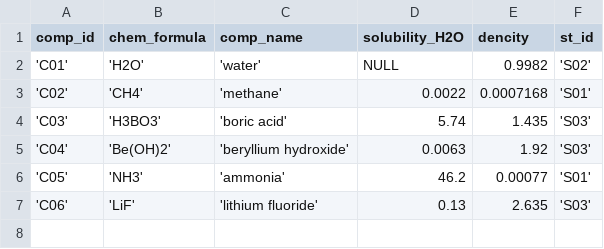
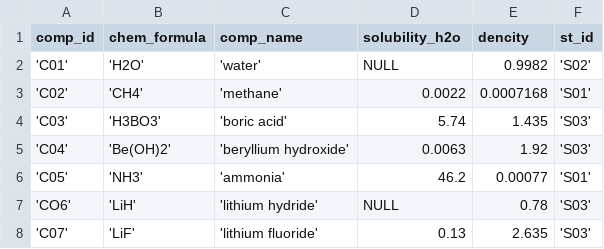
Before and after one commit to danlebedev/TEST_BASE, a CSV file: chemical_compounds.csv, drawn as a sheet.

```diff
--- a/chemical_compounds.csv
+++ b/chemical_compounds.csv
@@ -1,2 +1,2 @@
-comp_id,chem_formula,comp_name,solubility_H2O,dencity,st_id
+comp_id,chem_formula,comp_name,solubility_h2o,dencity,st_id
 'C01','H2O','water',NULL,0.9982,'S02'
@@ -6,2 +6,3 @@ comp_id,chem_formula,comp_name,solubility_H2O,dencity,st_id
 'C05','NH3','ammonia',46.2,0.00077,'S01'
-'C06','LiF','lithium fluoride',0.13,2.635,'S03'
+'CO6','LiH','lithium hydride',NULL,0.78,'S03'
+'C07','LiF','lithium fluoride',0.13,2.635,'S03'
```
Also changed, not shown: elements_in_compound.csv, 2 other files.
